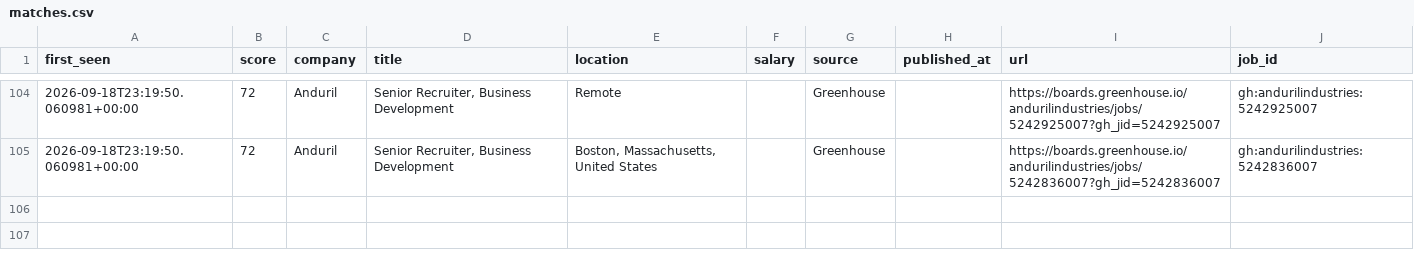
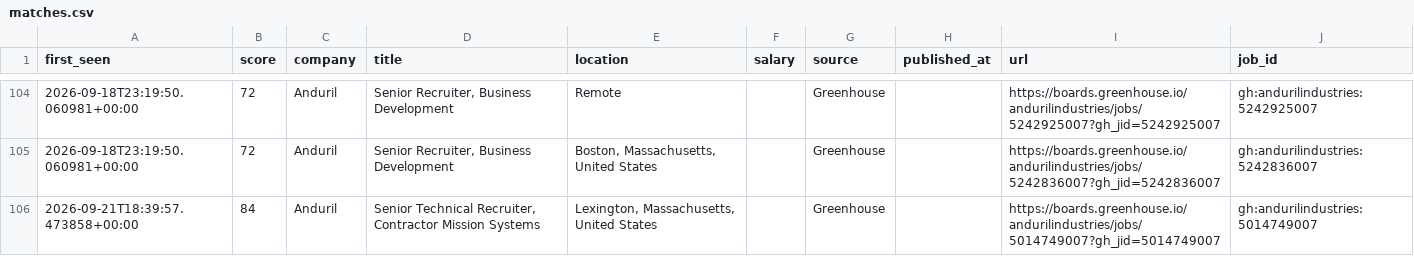
Before and after one commit to thecgraham-cpu/ta-job-radar, a CSV file: data/matches.csv, drawn as a sheet; only a part is shown, gaps mark what is left out; the diff names each change by its address in the sheet, - before the commit and + after, or states it on an @@ line.

```diff
--- a/data/matches.csv
+++ b/data/matches.csv
+row 106: 2026-09-21T18:39:57.473858+00:00 | 84 | Anduril | Senior Technical Recruiter, Contractor Mission Systems | Lexington, Massachusetts, United States |  | Greenhouse |  | https://boards.greenhouse.io/andurilindustries/jobs/5014749007?gh_jid=5014749007 | gh:andurilindustries:5014749007
```
Also changed, not shown: 2 other files.
